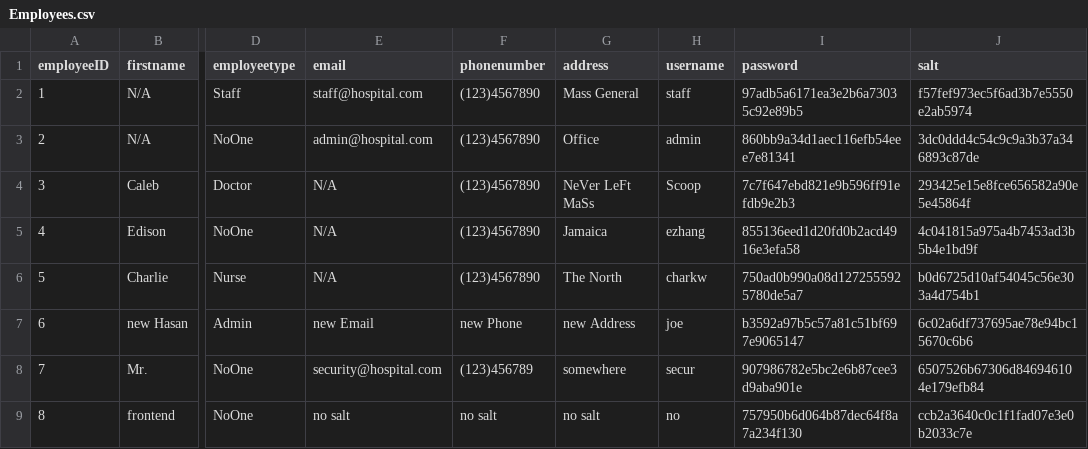
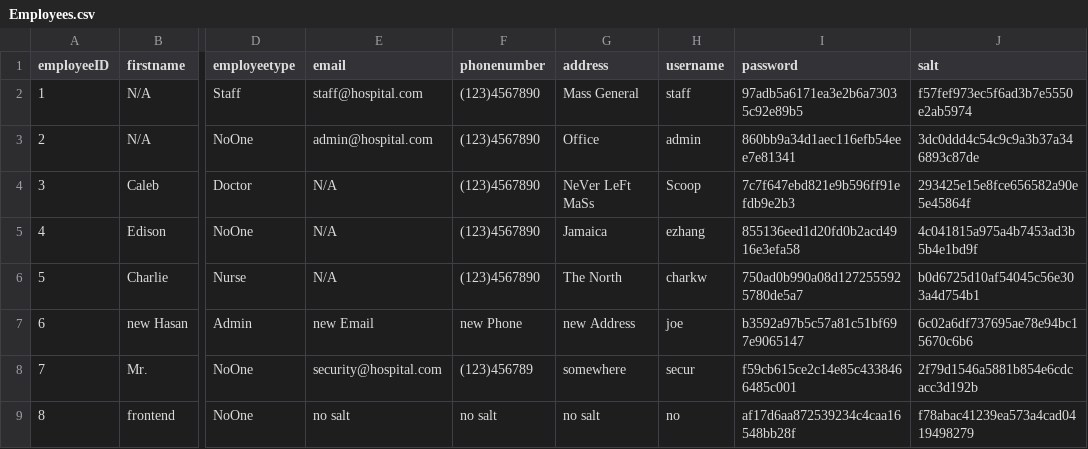
Before and after one commit to cscopetski/CS3733-D-Term-Team-W-Application, a CSV file: wApplication/Employees.csv, drawn as a sheet; only a part is shown, gaps mark what is left out; the diff names each change by its address in the sheet, - before the commit and + after, or states it on an @@ line.

```diff
--- a/wApplication/Employees.csv
+++ b/wApplication/Employees.csv
-I8 (password): 907986782e5bc2e6b87cee3d9aba901e
+I8 (password): f59cb615ce2c14e85c4338466485c001
-J8 (salt): 6507526b67306d846946104e179efb84
+J8 (salt): 2f79d1546a5881b854e6cdcacc3d192b
-I9 (password): 757950b6d064b87dec64f8a7a234f130
+I9 (password): af17d6aa872539234c4caa16548bb28f
-J9 (salt): ccb2a3640c0c1f1fad07e3e0b2033c7e
+J9 (salt): f78abac41239ea573a4cad0419498279
```
Also changed, not shown: wApplication/MEDEQUIPREQUESTTEST.csv, 6 other files.
